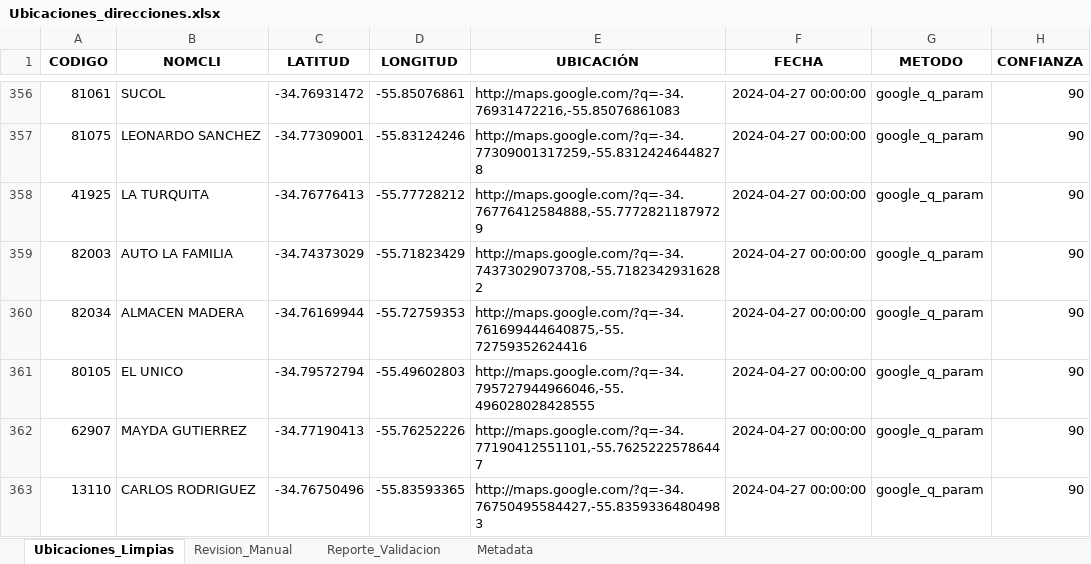
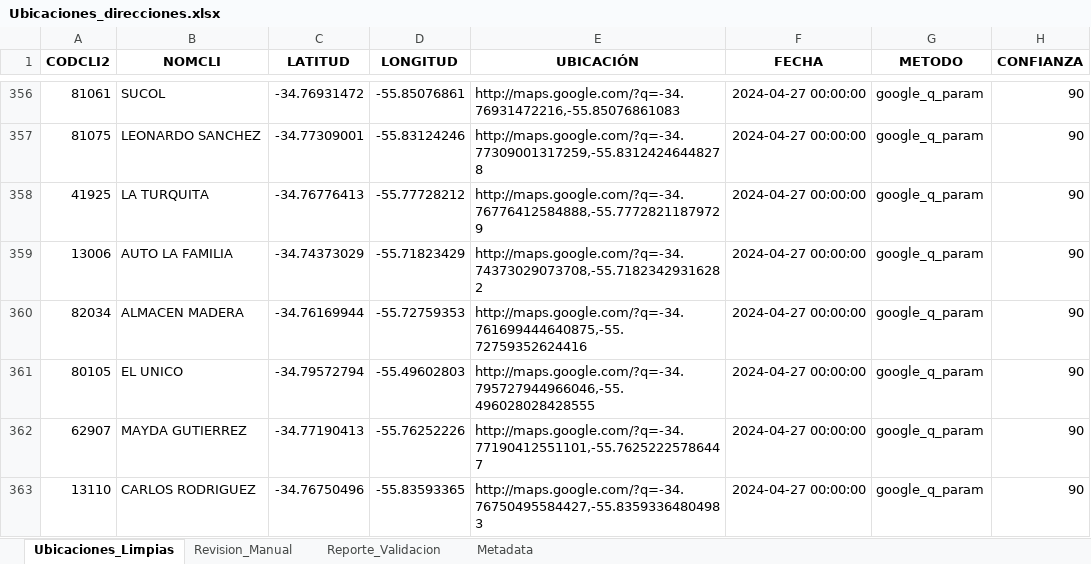
Before and after one commit to bisturito/1-ORIGINAL-DimalMaps, an Excel workbook: data/Limpia/Ubicaciones_direcciones.xlsx, sheet Ubicaciones_Limpias, drawn as a sheet; only a part is shown, gaps mark what is left out; values as stored, in another font and other column widths than the file's, no borders; the diff covers the shown part only; the diff names each change by its address in the sheet, - before the commit and + after, or states it on an @@ line.

```diff
--- a/data/Limpia/Ubicaciones_direcciones.xlsx (sheet Ubicaciones_Limpias)
+++ b/data/Limpia/Ubicaciones_direcciones.xlsx (sheet Ubicaciones_Limpias)
-A1: CODIGO
+A1: CODCLI2
-A359 (CODCLI2): 82003
+A359 (CODCLI2): 13006
```
Also changed, not shown: 38 edited cells elsewhere in this sheet, sheet Revision_Manual, sheet Metadata, data/Limpia/Tabla_Proyectos_Clientes.xlsx, data/Limpia/Tareas-limpio.xlsx.
